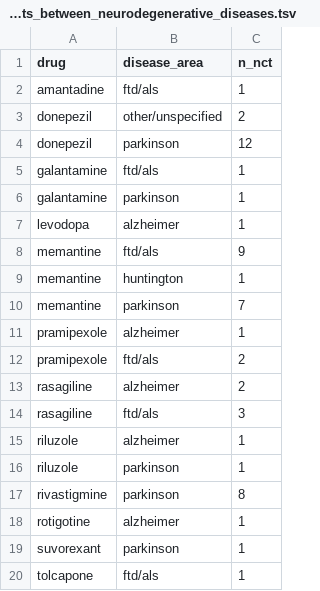
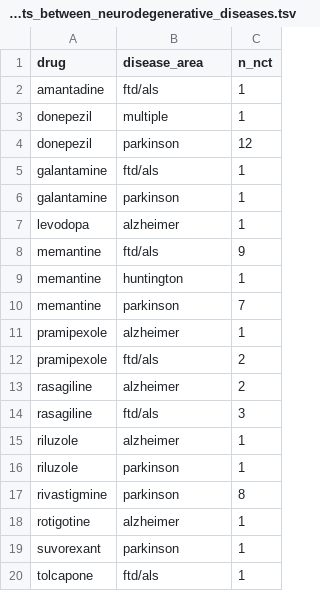
Before and after one commit to ericminikel/nd_trials, a TSV file: qc/pivots_between_neurodegenerative_diseases.tsv, drawn as a sheet.

```diff
--- a/qc/pivots_between_neurodegenerative_diseases.tsv
+++ b/qc/pivots_between_neurodegenerative_diseases.tsv
@@ -2,3 +2,3 @@ drug	disease_area	n_nct
 amantadine	ftd/als	1
-donepezil	other/unspecified	2
+donepezil	multiple	1
 donepezil	parkinson	12
```
Also changed, not shown: qc/drug_trial_classifications.tsv, qc/drug_trial_classifications_summary.tsv, 13 other files.
